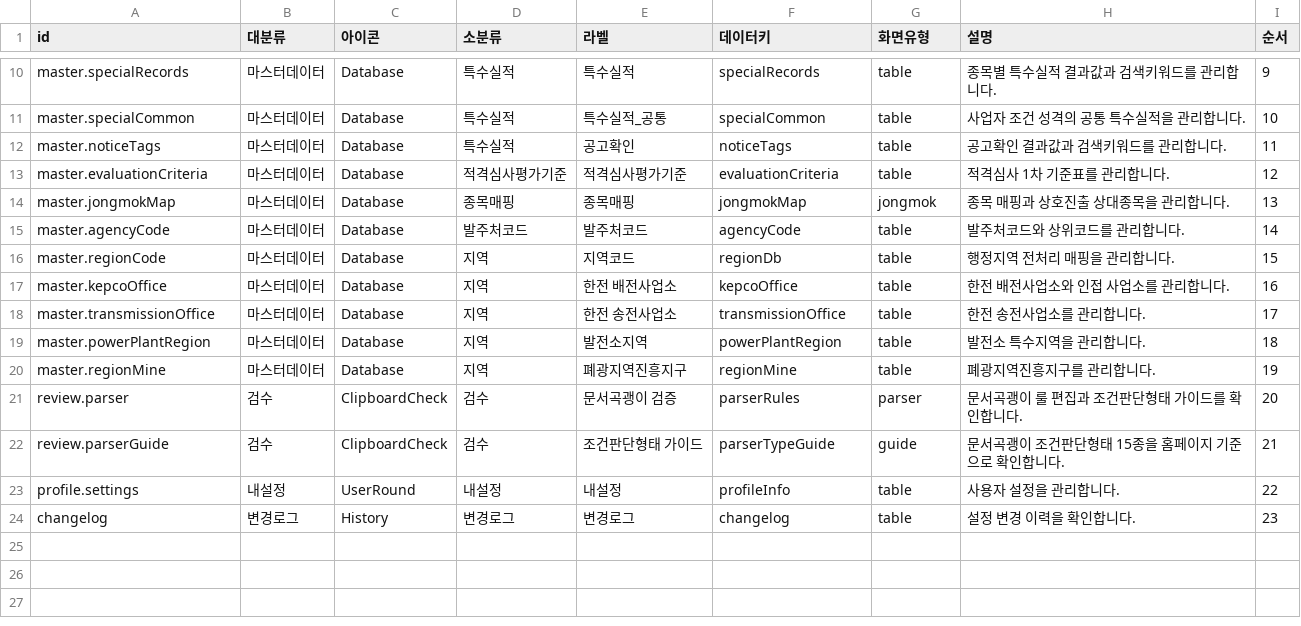
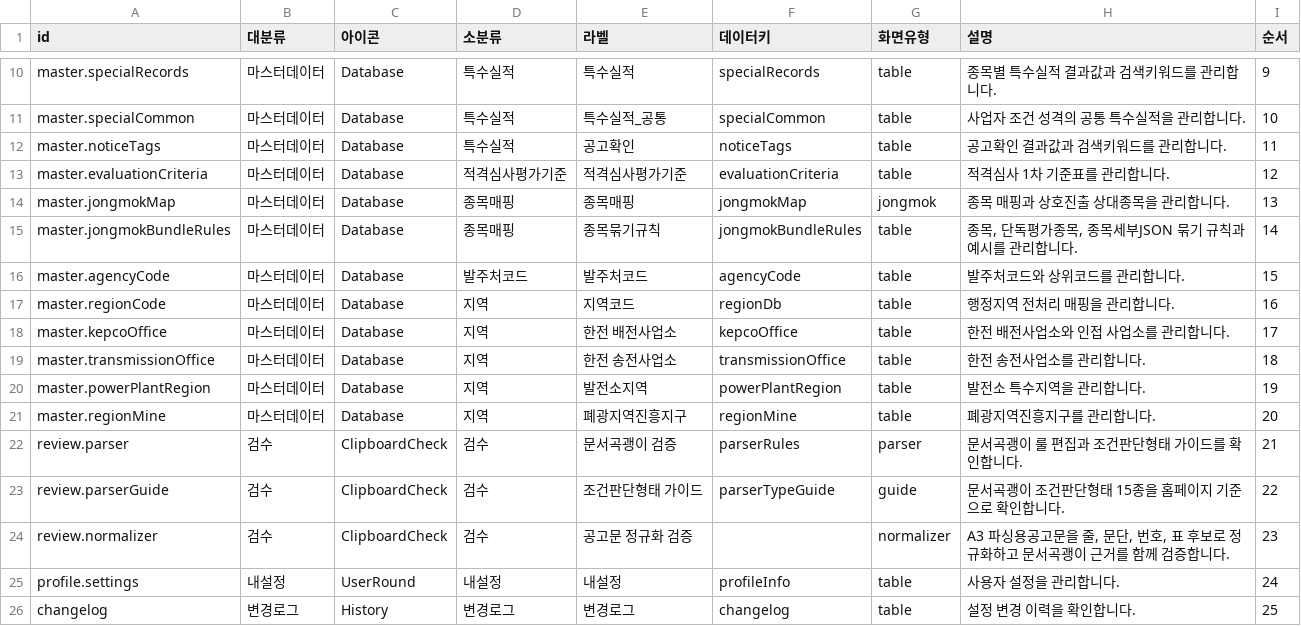
Before and after one commit to soonong/lastgonggo, a CSV file: data/settings/설정탭구조.csv, drawn as a sheet; only a part is shown, gaps mark what is left out.

```diff
--- a/data/settings/설정탭구조.csv
+++ b/data/settings/설정탭구조.csv
@@ -14,11 +14,13 @@ master.evaluationCriteria,마스터데이터,Database,적격심사평가기준,
 master.jongmokMap,마스터데이터,Database,종목매핑,종목매핑,jongmokMap,jongmok,종목 매핑과 상호진출 상대종목을 관리합니다.,13
-master.agencyCode,마스터데이터,Database,발주처코드,발주처코드,agencyCode,table,발주처코드와 상위코드를 관리합니다.,14
-master.regionCode,마스터데이터,Database,지역,지역코드,regionDb,table,행정지역 전처리 매핑을 관리합니다.,15
-master.kepcoOffice,마스터데이터,Database,지역,한전 배전사업소,kepcoOffice,table,한전 배전사업소와 인접 사업소를 관리합니다.,16
-master.transmissionOffice,마스터데이터,Database,지역,한전 송전사업소,transmissionOffice,table,한전 송전사업소를 관리합니다.,17
-master.powerPlantRegion,마스터데이터,Database,지역,발전소지역,powerPlantRegion,table,발전소 특수지역을 관리합니다.,18
-master.regionMine,마스터데이터,Database,지역,폐광지역진흥지구,regionMine,table,폐광지역진흥지구를 관리합니다.,19
-review.parser,검수,ClipboardCheck,검수,문서곡괭이 검증,parserRules,parser,문서곡괭이 룰 편집과 조건판단형태 가이드를 확인합니다.,20
-review.parserGuide,검수,ClipboardCheck,검수,조건판단형태 가이드,parserTypeGuide,guide,문서곡괭이 조건판단형태 15종을 홈페이지 기준으로 확인합니다.,21
-profile.settings,내설정,UserRound,내설정,내설정,profileInfo,table,사용자 설정을 관리합니다.,22
-changelog,변경로그,History,변경로그,변경로그,changelog,table,설정 변경 이력을 확인합니다.,23
+master.jongmokBundleRules,마스터데이터,Database,종목매핑,종목묶기규칙,jongmokBundleRules,table,"종목, 단독평가종목, 종목세부JSON 묶기 규칙과 예시를 관리합니다.",14
+master.agencyCode,마스터데이터,Database,발주처코드,발주처코드,agencyCode,table,발주처코드와 상위코드를 관리합니다.,15
+master.regionCode,마스터데이터,Database,지역,지역코드,regionDb,table,행정지역 전처리 매핑을 관리합니다.,16
+master.kepcoOffice,마스터데이터,Database,지역,한전 배전사업소,kepcoOffice,table,한전 배전사업소와 인접 사업소를 관리합니다.,17
+master.transmissionOffice,마스터데이터,Database,지역,한전 송전사업소,transmissionOffice,table,한전 송전사업소를 관리합니다.,18
+master.powerPlantRegion,마스터데이터,Database,지역,발전소지역,powerPlantRegion,table,발전소 특수지역을 관리합니다.,19
+master.regionMine,마스터데이터,Database,지역,폐광지역진흥지구,regionMine,table,폐광지역진흥지구를 관리합니다.,20
+review.parser,검수,ClipboardCheck,검수,문서곡괭이 검증,parserRules,parser,문서곡괭이 룰 편집과 조건판단형태 가이드를 확인합니다.,21
+review.parserGuide,검수,ClipboardCheck,검수,조건판단형태 가이드,parserTypeGuide,guide,문서곡괭이 조건판단형태 15종을 홈페이지 기준으로 확인합니다.,22
+review.normalizer,검수,ClipboardCheck,검수,공고문 정규화 검증,,normalizer,"A3 파싱용공고문을 줄, 문단, 번호, 표 후보로 정규화하고 문서곡괭이 근거를 함께 검증합니다.",23
+profile.settings,내설정,UserRound,내설정,내설정,profileInfo,table,사용자 설정을 관리합니다.,24
+changelog,변경로그,History,변경로그,변경로그,changelog,table,설정 변경 이력을 확인합니다.,25
```
Also changed, not shown: data/settings/변경로그.csv, 9 other files.
